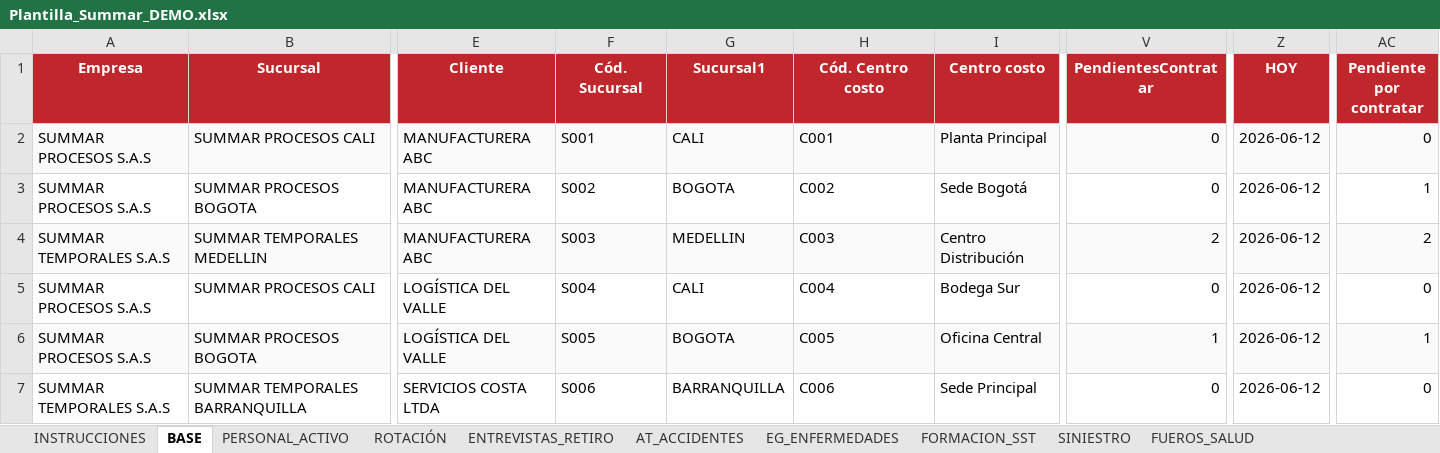
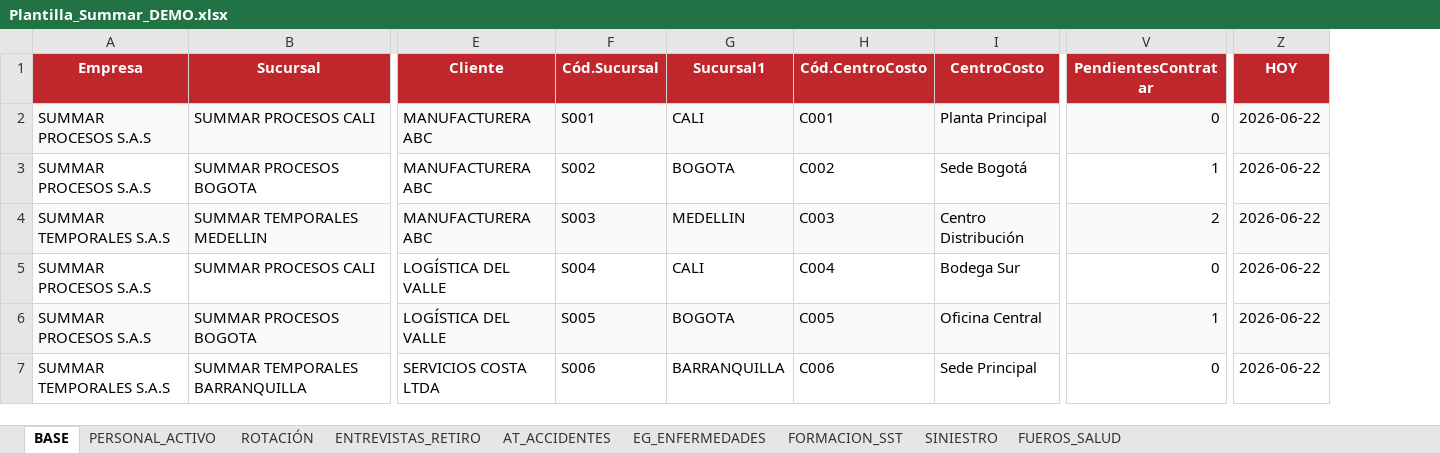
Before and after one commit to davidloperaa/summar, an Excel workbook: Plantilla_Summar_DEMO.xlsx, sheet BASE, drawn as a sheet; only a part is shown, gaps mark what is left out; values as stored, in another font and other column widths than the file's, no borders; the diff names each change by its address in the sheet, - before the commit and + after, or states it on an @@ line.

```diff
--- a/Plantilla_Summar_DEMO.xlsx (sheet BASE)
+++ b/Plantilla_Summar_DEMO.xlsx (sheet BASE)
-sheet tab: INSTRUCCIONES
-column AC (Pendiente por contratar), rows 2-7: 0 | 1 | 2 | 0 | 1 | 0
-F1: Cód. Sucursal
+F1: Cód.Sucursal
-H1: Cód. Centro costo
+H1: Cód.CentroCosto
-I1: Centro costo
+I1: CentroCosto
-Z2:Z7 (HOY): 2026-06-12
+Z2:Z7 (HOY): 2026-06-22
-V3 (PendientesContratar): 0
+V3 (PendientesContratar): 1
```
Also changed, not shown: sheet SINIESTRO, sheet ENTREVISTAS_RETIRO, sheet ROTACIÓN, sheet EG_ENFERMEDADES, sheet AT_ACCIDENTES.
